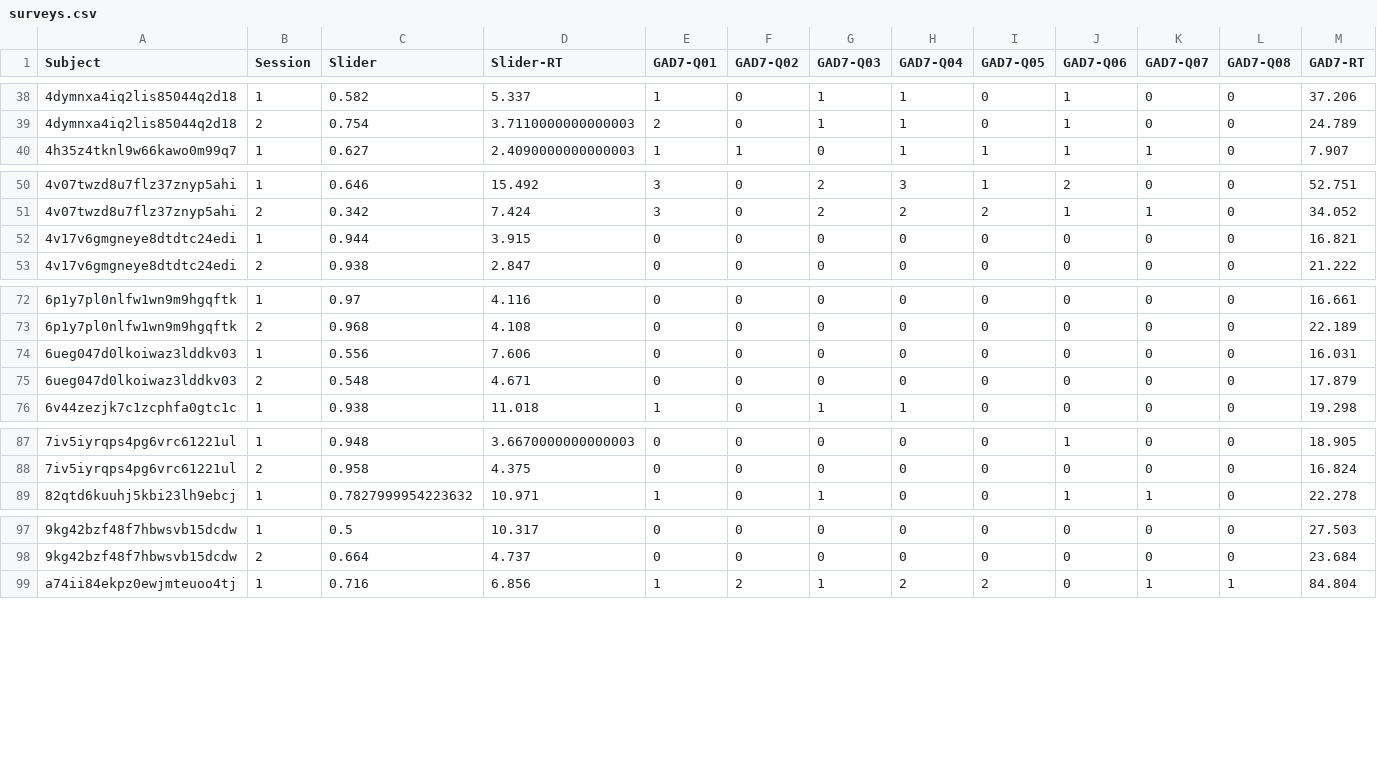
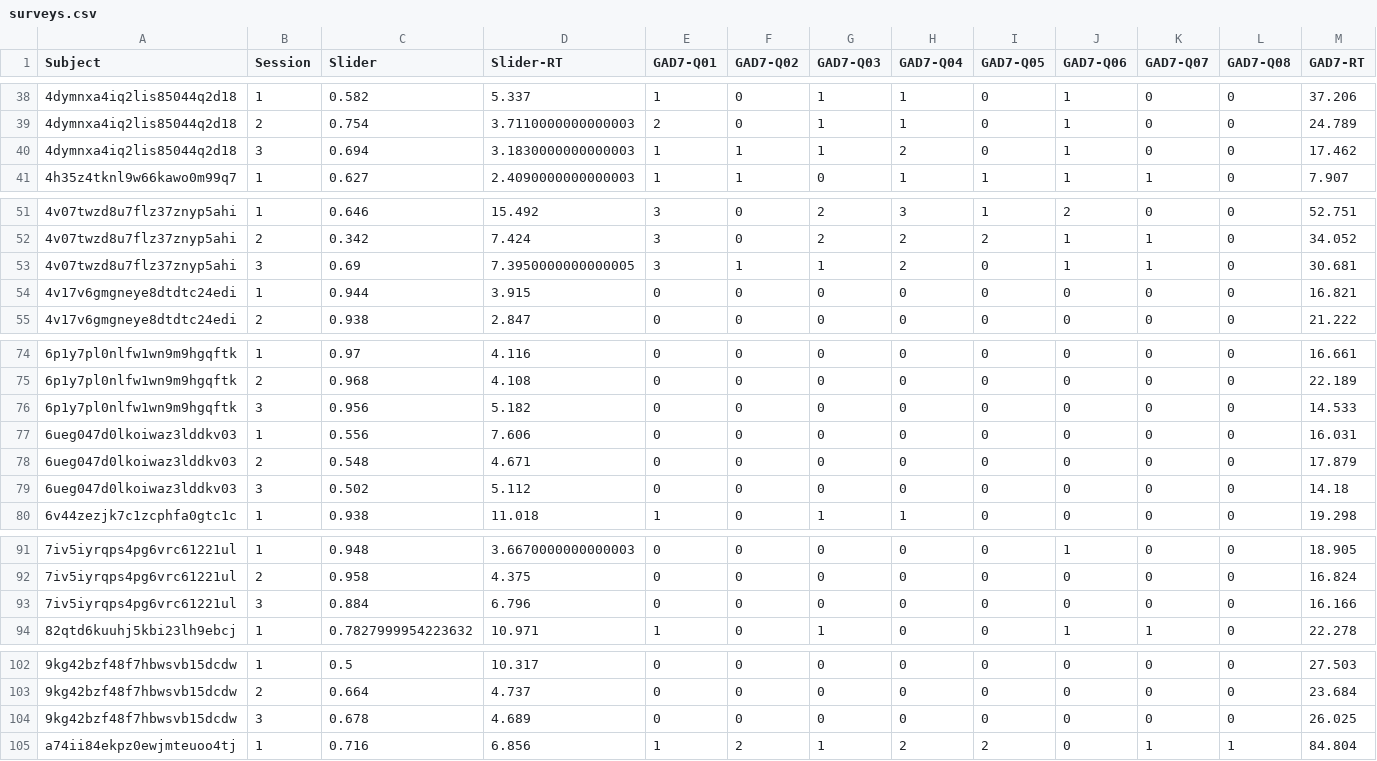
Before and after one commit to nivlab/RobotFactory, a CSV file: notebooks/04_TestRetest/data/surveys.csv, drawn as a sheet; only a part is shown, gaps mark what is left out; rows hold the shown columns only; the diff covers the shown part only; the diff names each change by its address in the sheet, - before the commit and + after, or states it on an @@ line.

```diff
--- a/notebooks/04_TestRetest/data/surveys.csv
+++ b/notebooks/04_TestRetest/data/surveys.csv
+row 40: 4dymnxa4iq2lis85044q2d18 | 3 | 0.694 | 3.1830000000000003 | 1 | 1 | 1 | 2 | 0 | 1 | 0 | 0 | 17.462
+row 53: 4v07twzd8u7flz37znyp5ahi | 3 | 0.69 | 7.3950000000000005 | 3 | 1 | 1 | 2 | 0 | 1 | 1 | 0 | 30.681
+row 76: 6p1y7pl0nlfw1wn9m9hgqftk | 3 | 0.956 | 5.182 | 0 | 0 | 0 | 0 | 0 | 0 | 0 | 0 | 14.533
+row 79: 6ueg047d0lkoiwaz3lddkv03 | 3 | 0.502 | 5.112 | 0 | 0 | 0 | 0 | 0 | 0 | 0 | 0 | 14.18
+row 93: 7iv5iyrqps4pg6vrc61221ul | 3 | 0.884 | 6.796 | 0 | 0 | 0 | 0 | 0 | 0 | 0 | 0 | 16.166
+row 104: 9kg42bzf48f7hbwsvb15dcdw | 3 | 0.678 | 4.689 | 0 | 0 | 0 | 0 | 0 | 0 | 0 | 0 | 26.025
```
Also changed, not shown: 9 added rows elsewhere in this file, notebooks/04_TestRetest/data/metadata.csv, 16 other files.
